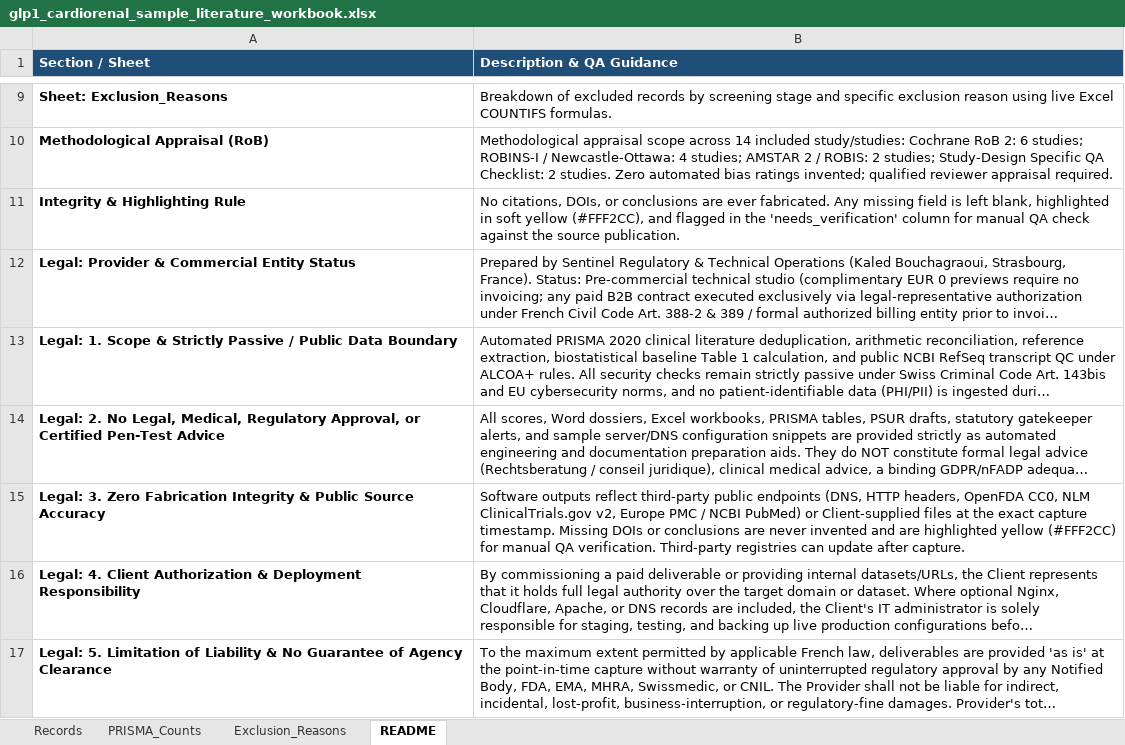
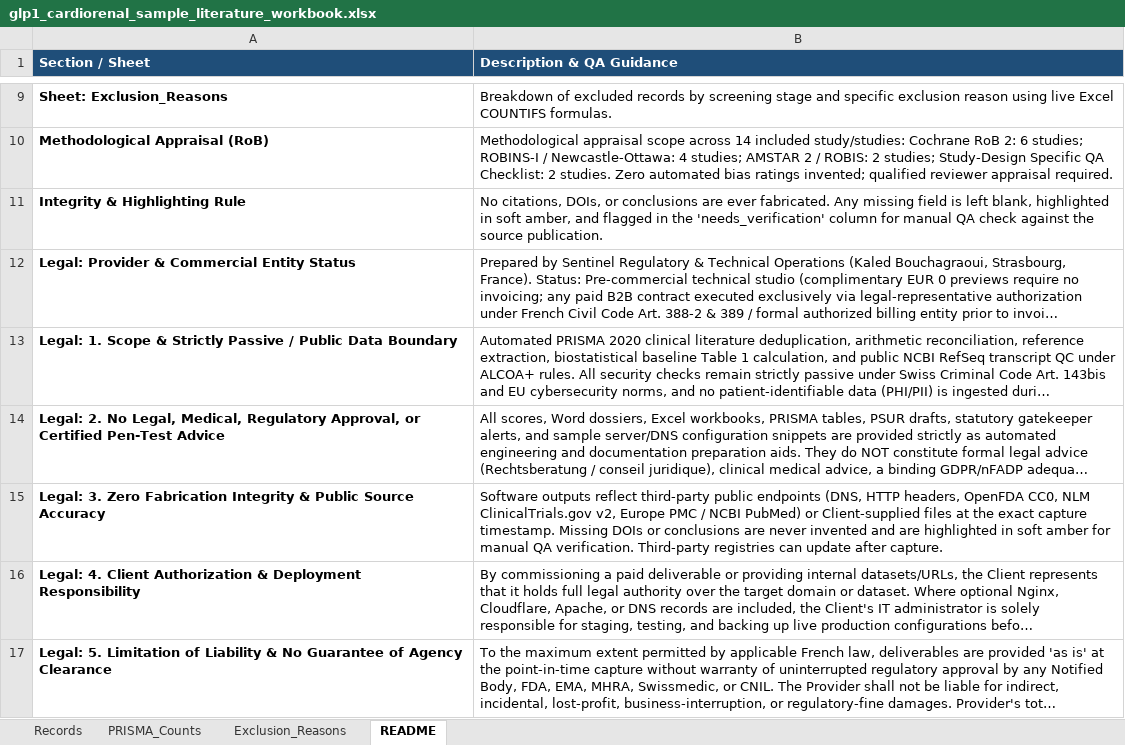
Before and after one commit to kaledbouchagraoui7-bot/computational-biology-portfolio, an Excel workbook: computational-biology-portfolio/output/glp1_cardiorenal_sample_pilot/glp1_cardiorenal_sample_literature_workbook.xlsx, sheet README, drawn as a sheet; only a part is shown, gaps mark what is left out; long unchanged cells end in …; values as stored, in another font and other column widths than the file's, no borders; the diff names each change by its address in the sheet, - before the commit and + after, or states it on an @@ line.

Commit message:
Cycle 5: Dynamic PRISMA_Counts Excel formulas, cleaner prose, Table 1 legend headroom, and bio pilot tests

```diff
--- a/computational-biology-portfolio/output/glp1_cardiorenal_sample_pilot/glp1_cardiorenal_sample_literature_workbook.xlsx (sheet README)
+++ b/computational-biology-portfolio/output/glp1_cardiorenal_sample_pilot/glp1_cardiorenal_sample_literature_workbook.xlsx (sheet README)
-B11 (Description & QA Guidance): …in soft yellow (#FFF2CC), and flagged…
+B11 (Description & QA Guidance): …in soft amber, and flagged…
-B15 (Description & QA Guidance): …are highlighted yellow (#FFF2CC) for manual…
+B15 (Description & QA Guidance): …are highlighted in soft amber for manual…
```
Also changed, not shown: 11 other files.
